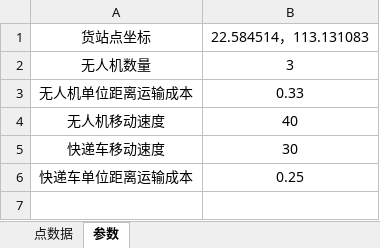
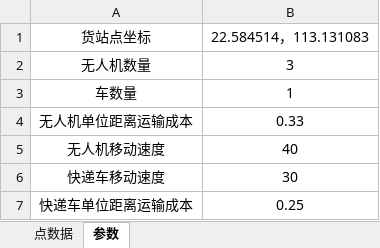
Before and after one commit to Quintus-coder/Work, an Excel workbook: 无人机车辆协同配送数据.xlsx, sheet 参数, drawn as a sheet; values as stored, in another font and other column widths than the file's, no borders; the diff names each change by its address in the sheet, - before the commit and + after, or states it on an @@ line.

```diff
--- a/无人机车辆协同配送数据.xlsx (sheet 参数)
+++ b/无人机车辆协同配送数据.xlsx (sheet 参数)
+row 3: 车数量 | 1
```
Also changed, not shown: 1 other file.
